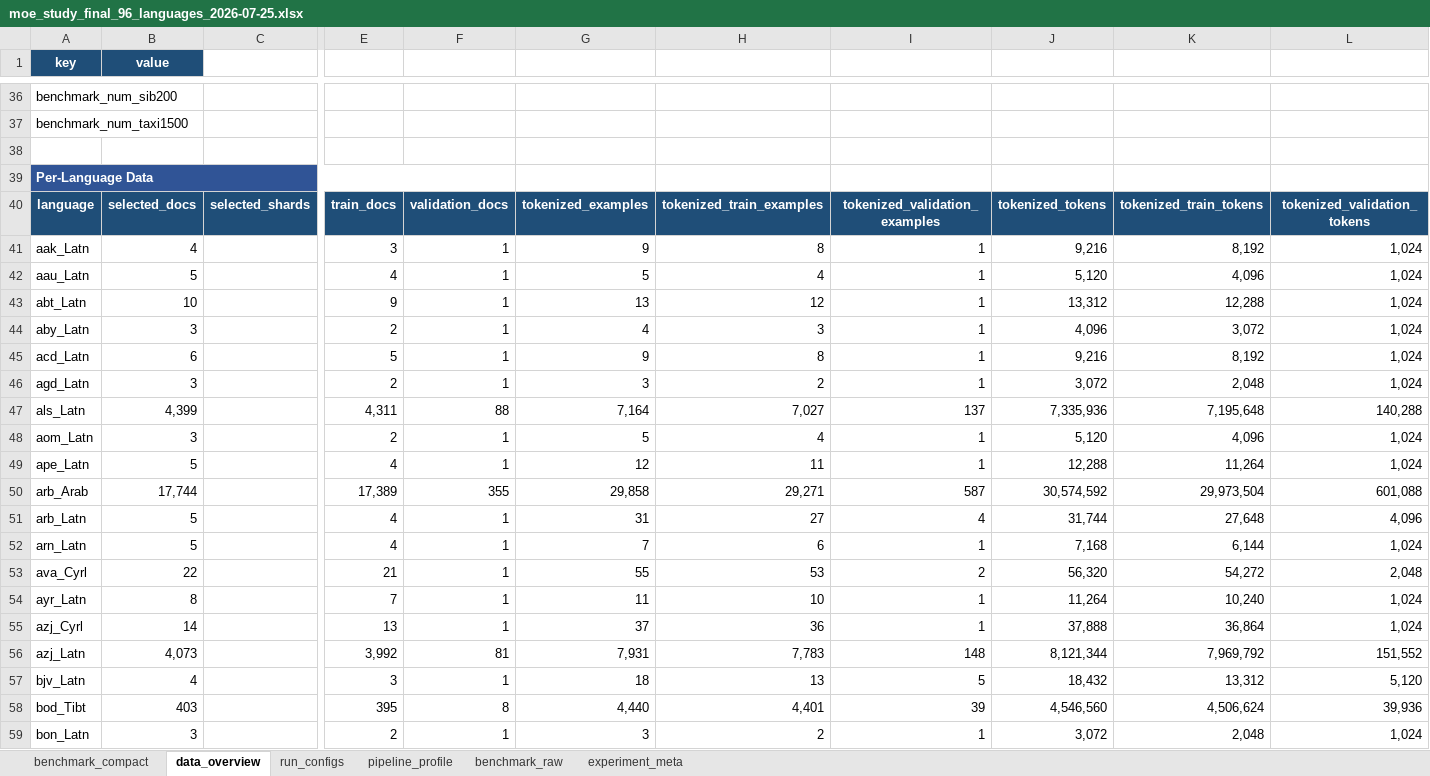
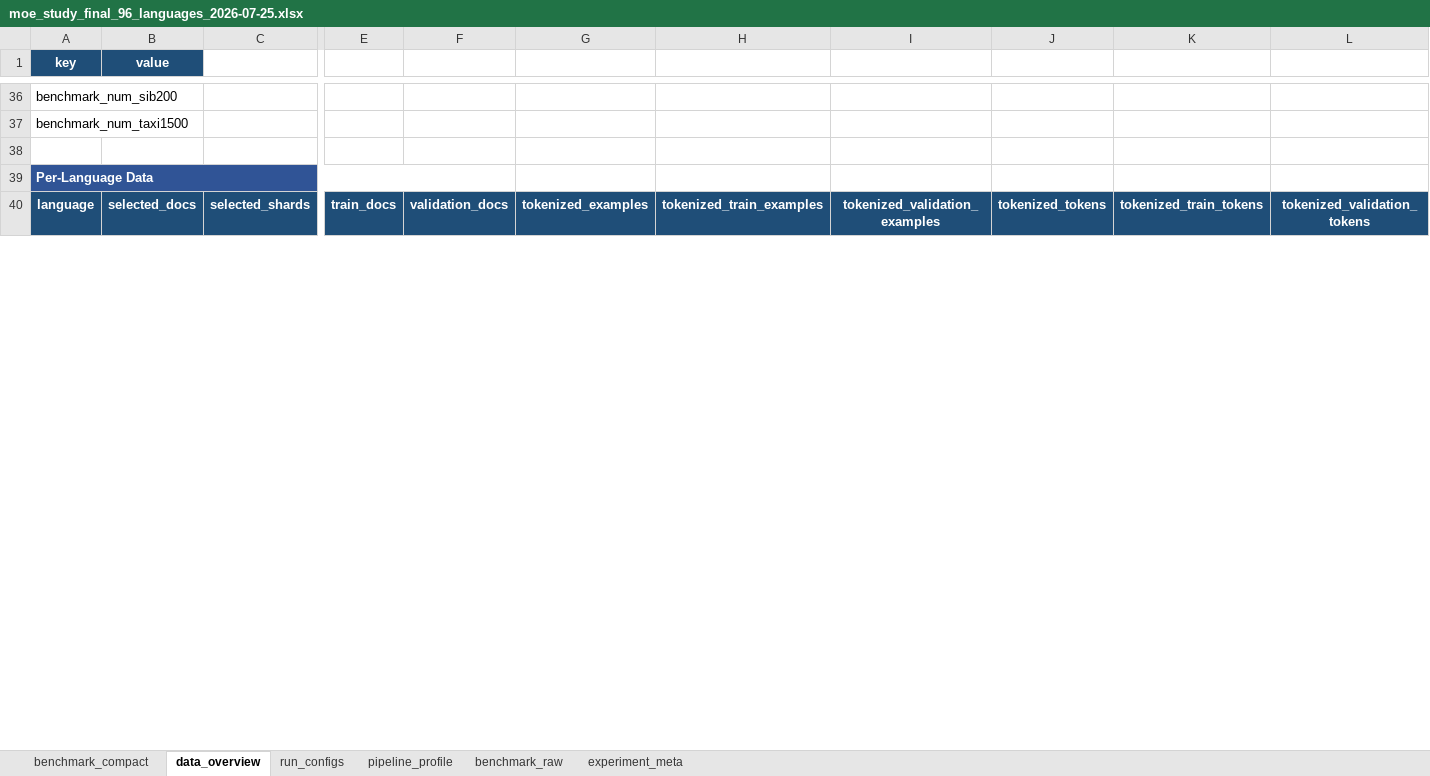
Before and after one commit to dice-group/moe-study, an Excel workbook: result_analysis/reports/moe_study/moe_study_final_96_languages_2026-07-25.xlsx, sheet data_overview, drawn as a sheet; only a part is shown, gaps mark what is left out; values as stored, in another font and other column widths than the file's, no borders; removed rows and columns are numbered as before the commit, all else as after; rows hold the shown columns only; the diff covers the shown part only; the diff names each change by its address in the sheet, - before the commit and + after, or states it on an @@ line.

```diff
--- a/result_analysis/reports/moe_study/moe_study_final_96_languages_2026-07-25.xlsx (sheet data_overview)
+++ b/result_analysis/reports/moe_study/moe_study_final_96_languages_2026-07-25.xlsx (sheet data_overview)
-row 41: aak_Latn | 4 |  | 3 | 1 | 9 | 8 | 1 | 9,216 | 8,192 | 1,024
-row 42: aau_Latn | 5 |  | 4 | 1 | 5 | 4 | 1 | 5,120 | 4,096 | 1,024
-row 43: abt_Latn | 10 |  | 9 | 1 | 13 | 12 | 1 | 13,312 | 12,288 | 1,024
-row 44: aby_Latn | 3 |  | 2 | 1 | 4 | 3 | 1 | 4,096 | 3,072 | 1,024
-row 45: acd_Latn | 6 |  | 5 | 1 | 9 | 8 | 1 | 9,216 | 8,192 | 1,024
-row 46: agd_Latn | 3 |  | 2 | 1 | 3 | 2 | 1 | 3,072 | 2,048 | 1,024
-row 47: als_Latn | 4,399 |  | 4,311 | 88 | 7,164 | 7,027 | 137 | 7,335,936 | 7,195,648 | 140,288
-row 48: aom_Latn | 3 |  | 2 | 1 | 5 | 4 | 1 | 5,120 | 4,096 | 1,024
-row 49: ape_Latn | 5 |  | 4 | 1 | 12 | 11 | 1 | 12,288 | 11,264 | 1,024
-row 50: arb_Arab | 17,744 |  | 17,389 | 355 | 29,858 | 29,271 | 587 | 30,574,592 | 29,973,504 | 601,088
-row 51: arb_Latn | 5 |  | 4 | 1 | 31 | 27 | 4 | 31,744 | 27,648 | 4,096
-row 52: arn_Latn | 5 |  | 4 | 1 | 7 | 6 | 1 | 7,168 | 6,144 | 1,024
-row 53: ava_Cyrl | 22 |  | 21 | 1 | 55 | 53 | 2 | 56,320 | 54,272 | 2,048
-row 54: ayr_Latn | 8 |  | 7 | 1 | 11 | 10 | 1 | 11,264 | 10,240 | 1,024
-row 55: azj_Cyrl | 14 |  | 13 | 1 | 37 | 36 | 1 | 37,888 | 36,864 | 1,024
-row 56: azj_Latn | 4,073 |  | 3,992 | 81 | 7,931 | 7,783 | 148 | 8,121,344 | 7,969,792 | 151,552
-row 57: bjv_Latn | 4 |  | 3 | 1 | 18 | 13 | 5 | 18,432 | 13,312 | 5,120
-row 58: bod_Tibt | 403 |  | 395 | 8 | 4,440 | 4,401 | 39 | 4,546,560 | 4,506,624 | 39,936
-row 59: bon_Latn | 3 |  | 2 | 1 | 3 | 2 | 1 | 3,072 | 2,048 | 1,024
```
Also changed, not shown: 2 added rows, 83 removed rows and 12 edited cells elsewhere in this sheet, sheet benchmark_raw, sheet benchmark_compact, sheet run_configs, sheet experiment_meta, sheet pipeline_profile, result_analysis/reports/moe_study/moe_study_final_200_languages_2026-07-25.xlsx, 1 other file.
